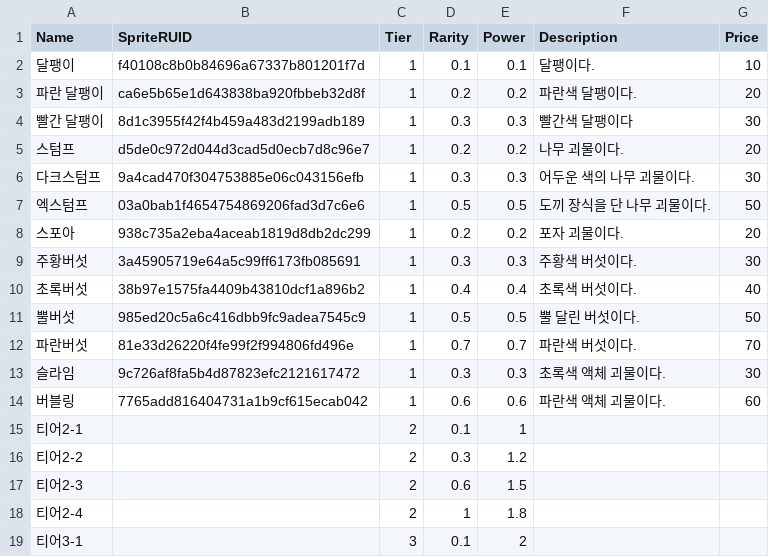
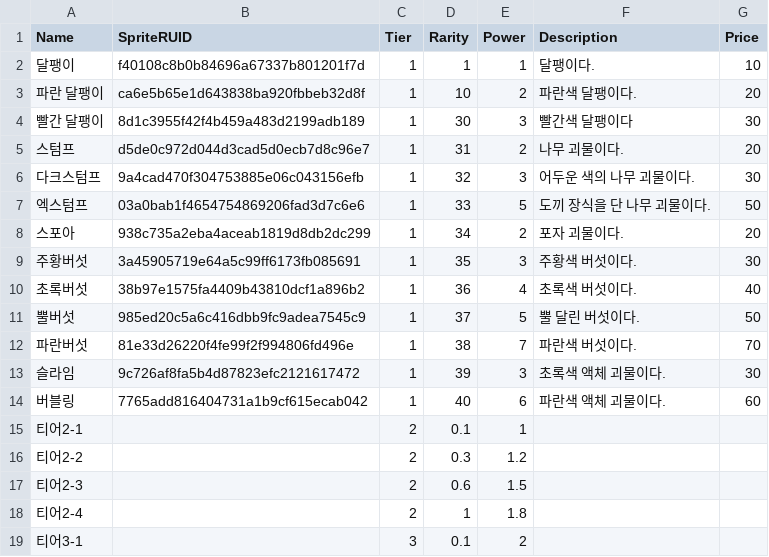
Before and after one commit to choijinhyuck/MSW_Fishing, a CSV file: RootDesk/MyDesk/DataTable/FishTable.csv, drawn as a sheet; only a part is shown.

```diff
--- a/RootDesk/MyDesk/DataTable/FishTable.csv
+++ b/RootDesk/MyDesk/DataTable/FishTable.csv
@@ -1,15 +1,15 @@
 Name,SpriteRUID,Tier,Rarity,Power,Description,Price
-달팽이,f40108c8b0b84696a67337b801201f7d,1,0.1,0.1,달팽이다.,10
-파란 달팽이,ca6e5b65e1d643838ba920fbbeb32d8f,1,0.2,0.2,파란색 달팽이다.,20
-빨간 달팽이,8d1c3955f42f4b459a483d2199adb189,1,0.3,0.3,빨간색 달팽이다,30
-스텀프,d5de0c972d044d3cad5d0ecb7d8c96e7,1,0.2,0.2,나무 괴물이다.,20
-다크스텀프,9a4cad470f304753885e06c043156efb,1,0.3,0.3,어두운 색의 나무 괴물이다.,30
-엑스텀프,03a0bab1f4654754869206fad3d7c6e6,1,0.5,0.5,도끼 장식을 단 나무 괴물이다.,50
-스포아,938c735a2eba4aceab1819d8db2dc299,1,0.2,0.2,포자 괴물이다.,20
-주황버섯,3a45905719e64a5c99ff6173fb085691,1,0.3,0.3,주황색 버섯이다.,30
-초록버섯,38b97e1575fa4409b43810dcf1a896b2,1,0.4,0.4,초록색 버섯이다.,40
-뿔버섯,985ed20c5a6c416dbb9fc9adea7545c9,1,0.5,0.5,뿔 달린 버섯이다.,50
-파란버섯,81e33d26220f4fe99f2f994806fd496e,1,0.7,0.7,파란색 버섯이다.,70
-슬라임,9c726af8fa5b4d87823efc2121617472,1,0.3,0.3,초록색 액체 괴물이다.,30
-버블링,7765add816404731a1b9cf615ecab042,1,0.6,0.6,파란색 액체 괴물이다.,60
+달팽이,f40108c8b0b84696a67337b801201f7d,1,1,1,달팽이다.,10
+파란 달팽이,ca6e5b65e1d643838ba920fbbeb32d8f,1,10,2,파란색 달팽이다.,20
+빨간 달팽이,8d1c3955f42f4b459a483d2199adb189,1,30,3,빨간색 달팽이다,30
+스텀프,d5de0c972d044d3cad5d0ecb7d8c96e7,1,31,2,나무 괴물이다.,20
+다크스텀프,9a4cad470f304753885e06c043156efb,1,32,3,어두운 색의 나무 괴물이다.,30
+엑스텀프,03a0bab1f4654754869206fad3d7c6e6,1,33,5,도끼 장식을 단 나무 괴물이다.,50
+스포아,938c735a2eba4aceab1819d8db2dc299,1,34,2,포자 괴물이다.,20
+주황버섯,3a45905719e64a5c99ff6173fb085691,1,35,3,주황색 버섯이다.,30
+초록버섯,38b97e1575fa4409b43810dcf1a896b2,1,36,4,초록색 버섯이다.,40
+뿔버섯,985ed20c5a6c416dbb9fc9adea7545c9,1,37,5,뿔 달린 버섯이다.,50
+파란버섯,81e33d26220f4fe99f2f994806fd496e,1,38,7,파란색 버섯이다.,70
+슬라임,9c726af8fa5b4d87823efc2121617472,1,39,3,초록색 액체 괴물이다.,30
+버블링,7765add816404731a1b9cf615ecab042,1,40,6,파란색 액체 괴물이다.,60
 티어2-1,,2,0.1,1,,
```
Also changed, not shown: 12 other files.
